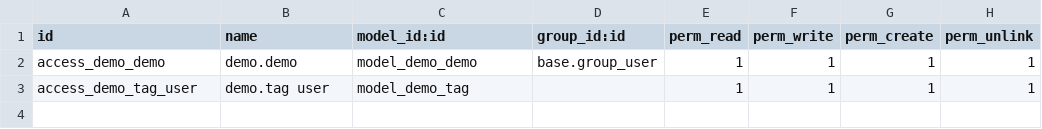
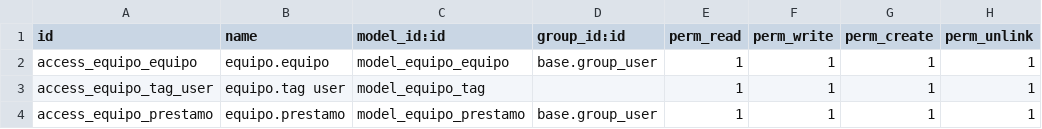
Before and after one commit to VicentCastells6/DemostracionOdoo, a CSV file: security/ir.model.access.csv, drawn as a sheet.

```diff
--- a/security/ir.model.access.csv
+++ b/security/ir.model.access.csv
@@ -1,3 +1,4 @@
 id,name,model_id:id,group_id:id,perm_read,perm_write,perm_create,perm_unlink
-access_demo_demo,demo.demo,model_demo_demo,base.group_user,1,1,1,1
-access_demo_tag_user,demo.tag user,model_demo_tag,,1,1,1,1
+access_equipo_equipo,equipo.equipo,model_equipo_equipo,base.group_user,1,1,1,1
+access_equipo_tag_user,equipo.tag user,model_equipo_tag,,1,1,1,1
+access_equipo_prestamo,equipo.prestamo,model_equipo_prestamo,base.group_user,1,1,1,1
```
Also changed, not shown: 9 other files.
